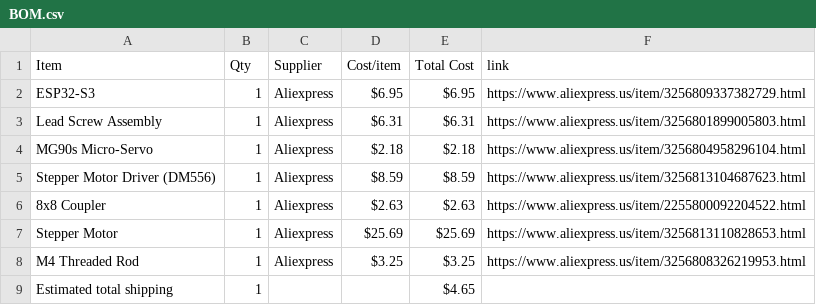
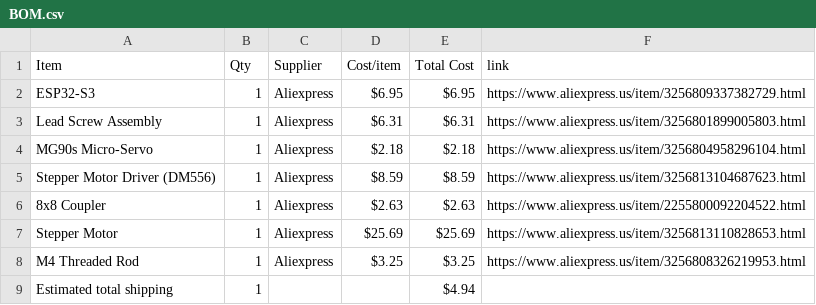
Before and after one commit to andyydong/Autonomous-Piano, a CSV file: BOM.csv, drawn as a sheet.

Commit message:
Sync Self-Playing Piano from Half Life

```diff
--- a/BOM.csv
+++ b/BOM.csv
@@ -8,2 +8,2 @@ Stepper Motor,1,Aliexpress,$25.69,$25.69,https://www.aliexpress.us/item/32568131
 M4 Threaded Rod,1,Aliexpress,$3.25,$3.25,https://www.aliexpress.us/item/3256808326219953.html
-Estimated total shipping,1,,,$4.65,
+Estimated total shipping,1,,,$4.94,
```
